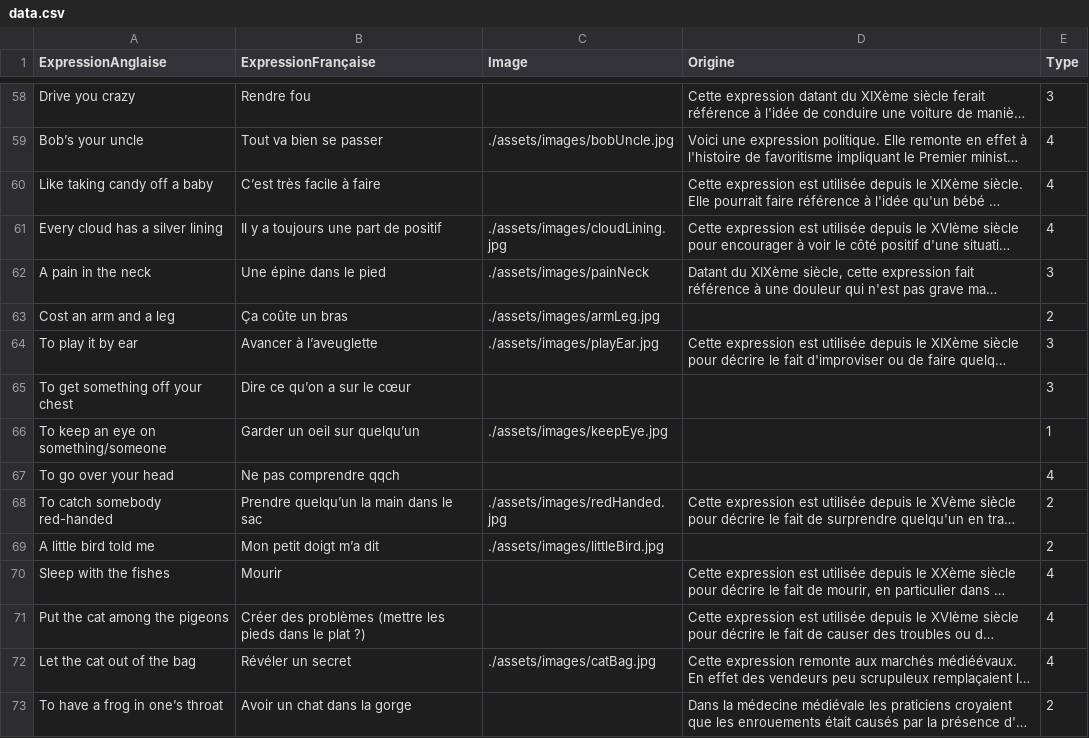
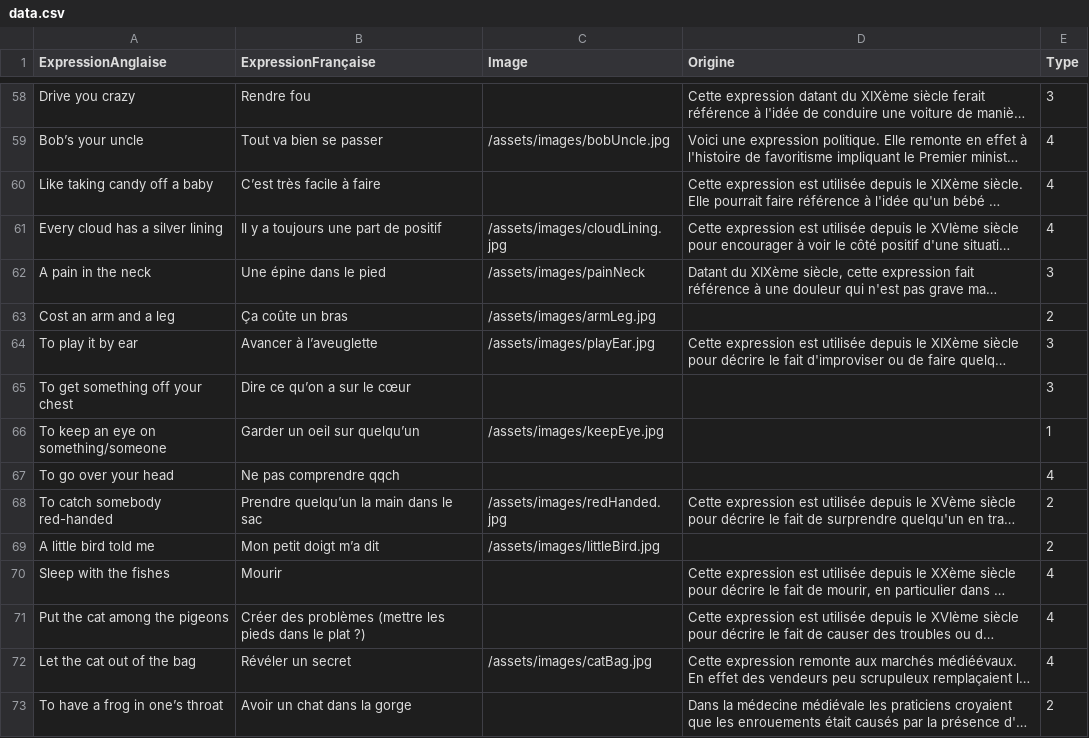
Before and after one commit to Nic0Fernandez/Opti-Duolingo, a CSV file: src/renderer/src/assets/data.csv, drawn as a sheet; only a part is shown, gaps mark what is left out; long unchanged cells end in …; the diff covers the shown part only; the diff names each change by its address in the sheet, - before the commit and + after, or states it on an @@ line.

Commit message:
quasi toutes images

```diff
--- a/src/renderer/src/assets/data.csv
+++ b/src/renderer/src/assets/data.csv
-C59 (Image): ./assets/images/bobUncle.jpg
+C59 (Image): /assets/images/bobUncle.jpg
-C61 (Image): ./assets/images/cloudLining.jpg
+C61 (Image): /assets/images/cloudLining.jpg
-C62 (Image): ./assets/images/painNeck
+C62 (Image): /assets/images/painNeck
-C63 (Image): ./assets/images/armLeg.jpg
+C63 (Image): /assets/images/armLeg.jpg
-C64 (Image): ./assets/images/playEar.jpg
+C64 (Image): /assets/images/playEar.jpg
-C66 (Image): ./assets/images/keepEye.jpg
+C66 (Image): /assets/images/keepEye.jpg
-C68 (Image): ./assets/images/redHanded.jpg
+C68 (Image): /assets/images/redHanded.jpg
-C69 (Image): ./assets/images/littleBird.jpg
+C69 (Image): /assets/images/littleBird.jpg
-C72 (Image): ./assets/images/catBag.jpg
+C72 (Image): /assets/images/catBag.jpg
```
Also changed, not shown: 89 edited cells elsewhere in this file, 19 other files.
